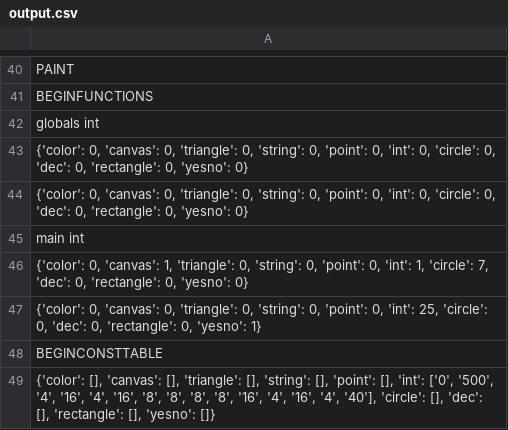
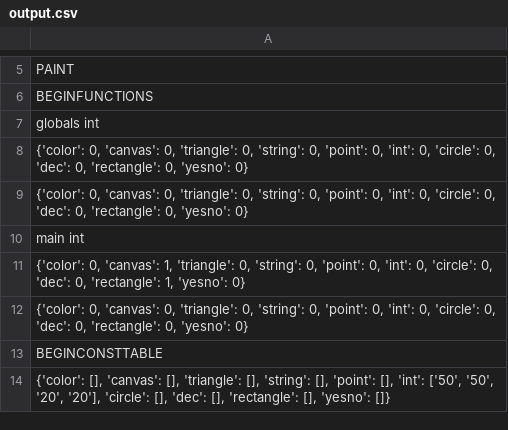
Before and after one commit to Enriqe/CanvasCompiler, a CSV file: output.csv, drawn as a sheet; only a part is shown, gaps mark what is left out; the diff covers the shown part only.

```diff
--- a/output.csv
+++ b/output.csv
@@ -45,5 +10,5 @@ globals int
 main int
-"{'color': 0, 'canvas': 1, 'triangle': 0, 'string': 0, 'point': 0, 'int': 1, 'circle': 7, 'dec': 0, 'rectangle': 0, 'yesno': 0}"
-"{'color': 0, 'canvas': 0, 'triangle': 0, 'string': 0, 'point': 0, 'int': 25, 'circle': 0, 'dec': 0, 'rectangle': 0, 'yesno': 1}"
+"{'color': 0, 'canvas': 1, 'triangle': 0, 'string': 0, 'point': 0, 'int': 0, 'circle': 0, 'dec': 0, 'rectangle': 1, 'yesno': 0}"
+"{'color': 0, 'canvas': 0, 'triangle': 0, 'string': 0, 'point': 0, 'int': 0, 'circle': 0, 'dec': 0, 'rectangle': 0, 'yesno': 0}"
 BEGINCONSTTABLE
-"{'color': [], 'canvas': [], 'triangle': [], 'string': [], 'point': [], 'int': ['0', '500', '4', '16', '4', '16', '8', '8', '8', '8', '16', '4', '16', '4', '40'], 'circle': [], 'dec': [], 'rectangle': [], 'yesno': []}"
+"{'color': [], 'canvas': [], 'triangle': [], 'string': [], 'point': [], 'int': ['50', '50', '20', '20'], 'circle': [], 'dec': [], 'rectangle': [], 'yesno': []}"
```
Also changed, not shown: 35 removed rows and 2 edited cells elsewhere in this file, 7 other files.
